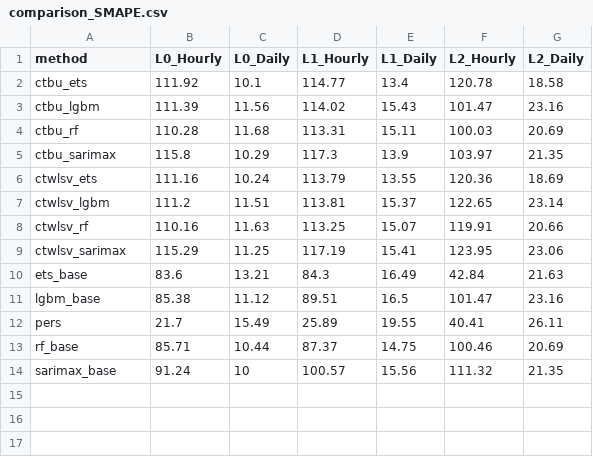
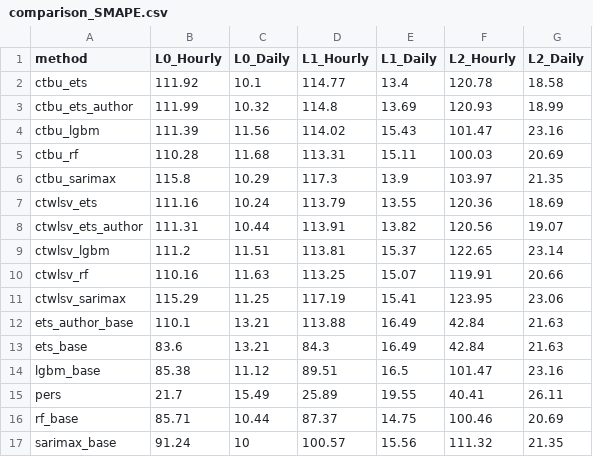
Before and after one commit to not-nam-or-am-i/time-series-spatio-temporal-reconciliation, a CSV file: output/comparison_SMAPE.csv, drawn as a sheet; the diff names each change by its address in the sheet, - before the commit and + after, or states it on an @@ line.

```diff
--- a/output/comparison_SMAPE.csv
+++ b/output/comparison_SMAPE.csv
+row 3: ctbu_ets_author | 111.99 | 10.32 | 114.8 | 13.69 | 120.93 | 18.99
+row 8: ctwlsv_ets_author | 111.31 | 10.44 | 113.91 | 13.82 | 120.56 | 19.07
+row 12: ets_author_base | 110.1 | 13.21 | 113.88 | 16.49 | 42.84 | 21.63
```
Also changed, not shown: output/comparison_nMBE.csv, output/comparison_nRMSE.csv, 14 other files.
